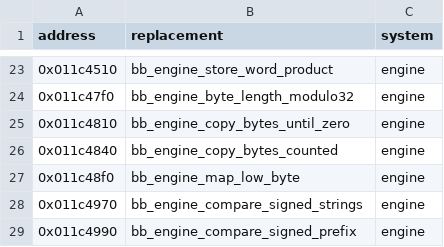
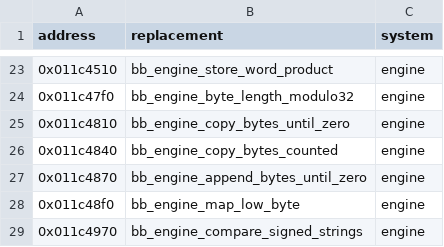
Before and after one commit to Yharnam-Hunters/Paleblood, a CSV file: game/hooks.csv, drawn as a sheet; only a part is shown, gaps mark what is left out; the shorter side is filled out with more unchanged rows.

```diff
--- a/game/hooks.csv
+++ b/game/hooks.csv
@@ -26,2 +26,3 @@ address,replacement,system
 0x011c4840,bb_engine_copy_bytes_counted,engine
+0x011c4870,bb_engine_append_bytes_until_zero,engine
 0x011c48f0,bb_engine_map_low_byte,engine
```
Also changed, not shown: symbols/functions.csv, symbols/verification.csv, 4 other files.
